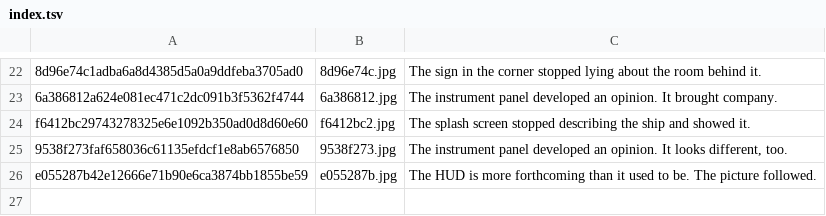
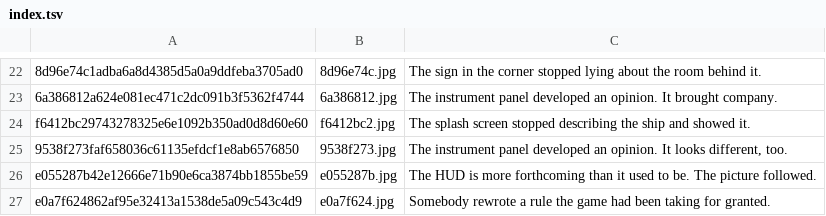
Before and after one commit to durchnull/hypercolor-asteroids, a TSV file: docs/art/index.tsv, drawn as a sheet; only a part is shown, gaps mark what is left out; the diff names each change by its address in the sheet, - before the commit and + after, or states it on an @@ line.

```diff
--- a/docs/art/index.tsv
+++ b/docs/art/index.tsv
+row 27: e0a7f624862af95e32413a1538de5a09c543c4d9 | e0a7f624.jpg | Somebody rewrote a rule the game had been taking for granted.
```
Also changed, not shown: docs/taglines.tsv, 20 other files.
